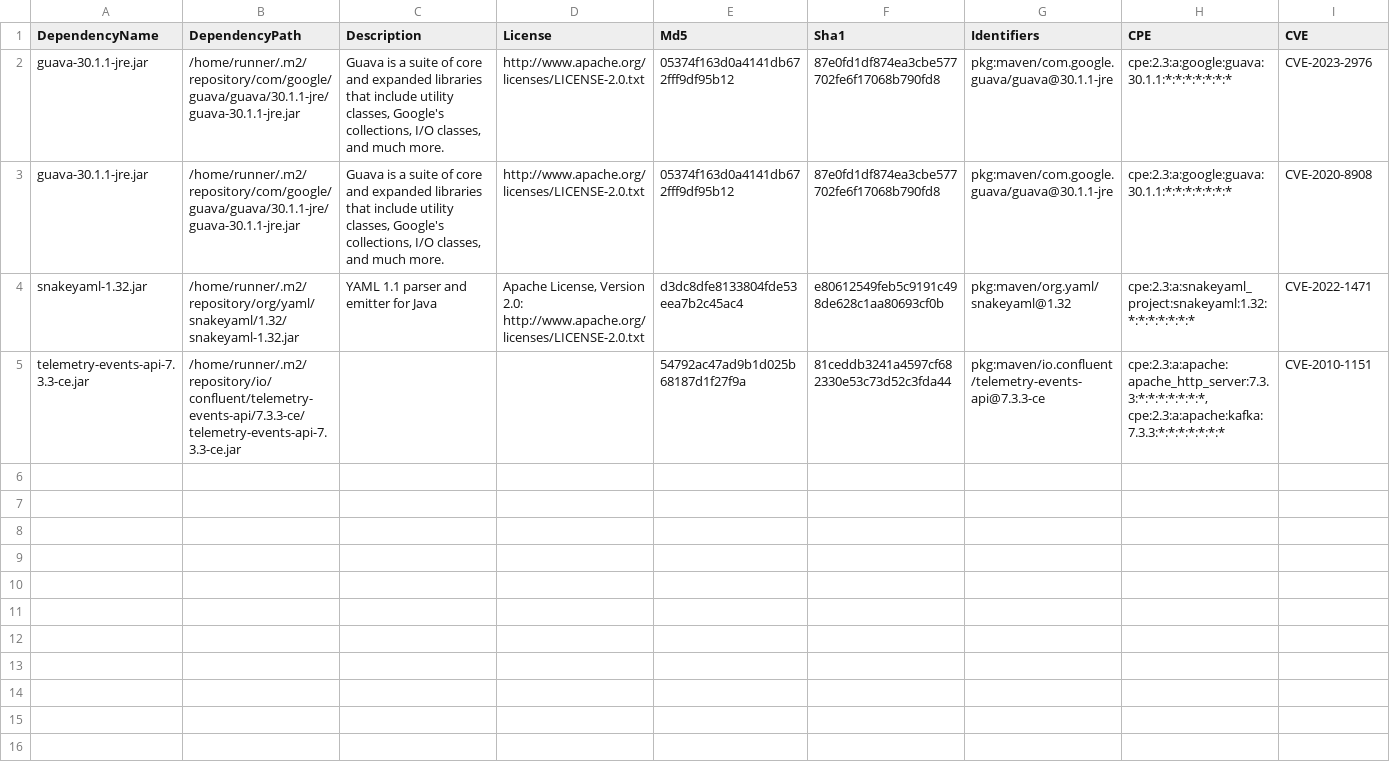
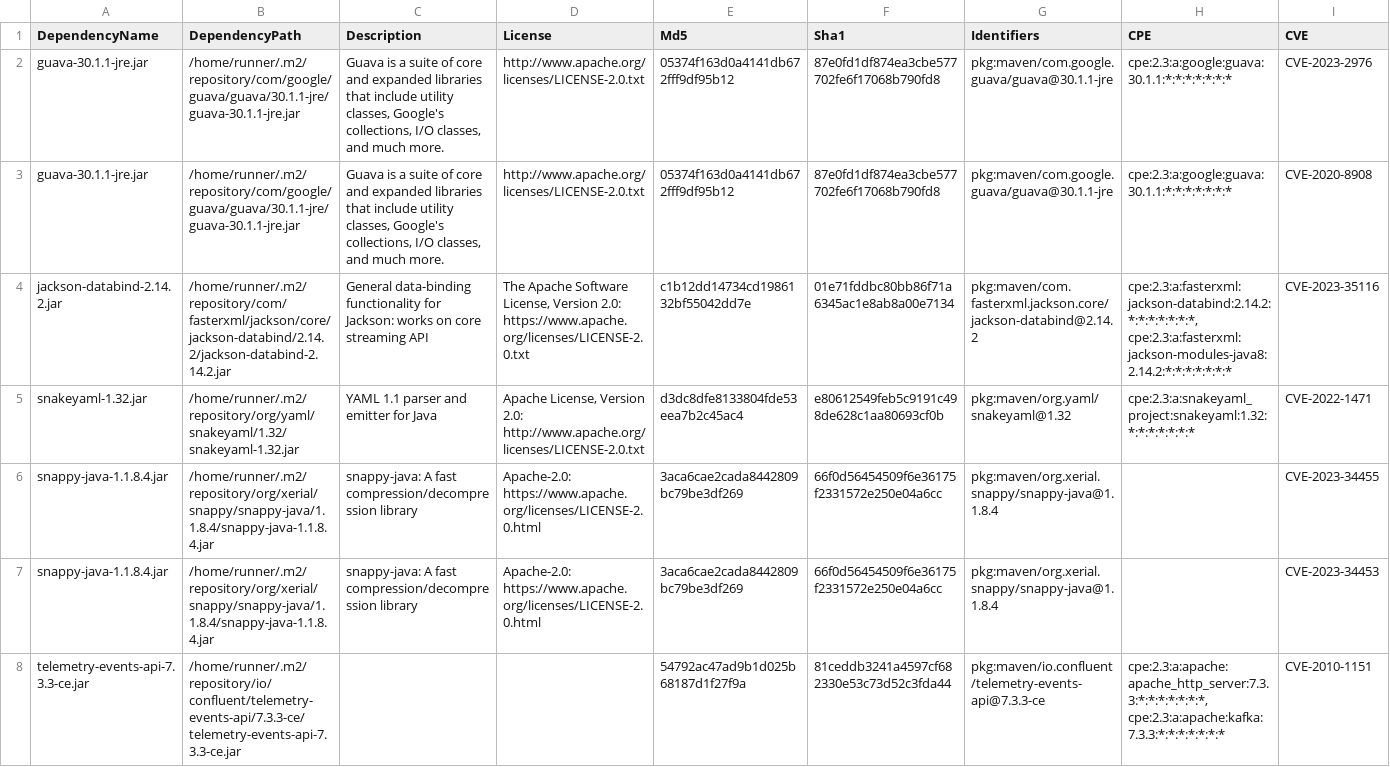
Before and after one commit to piotr-yuxuan/welcome-base-api, a CSV file: doc/known-vulnerabilities.csv, drawn as a sheet; only a part is shown; rows hold the shown columns only; the diff names each change by its address in the sheet, - before the commit and + after, or states it on an @@ line.

Commit message:
Update known vulnerabilities

```diff
--- a/doc/known-vulnerabilities.csv
+++ b/doc/known-vulnerabilities.csv
+row 4: jackson-databind-2.14.2.jar | /home/runner/.m2/repository/com/fasterxml/jackson/core/jackson-databind/2.14.2/jackson-databind-2.14.2.jar | General data-binding functionality for Jackson: works on core streaming API | The Apache Software License, Version 2.0: https://www.apache.org/licenses/LICENSE-2.0.txt | c1b12dd14734cd1986132bf55042dd7e | 01e71fddbc80bb86f71a6345ac1e8ab8a00e7134 | pkg:maven/com.fasterxml.jackson.core/jackson-databind@2.14.2 | cpe:2.3:a:fasterxml:jackson-databind:2.14.2:*:*:*:*:*:*:*, cpe:2.3:a:fasterxml:jackson-modules-java8:2.14.2:*:*:*:*:*:*:* | CVE-2023-35116
+row 6: snappy-java-1.1.8.4.jar | /home/runner/.m2/repository/org/xerial/snappy/snappy-java/1.1.8.4/snappy-java-1.1.8.4.jar | snappy-java: A fast compression/decompression library | Apache-2.0: https://www.apache.org/licenses/LICENSE-2.0.html | 3aca6cae2cada8442809bc79be3df269 | 66f0d56454509f6e36175f2331572e250e04a6cc | pkg:maven/org.xerial.snappy/snappy-java@1.1.8.4 |  | CVE-2023-34455
+row 7: snappy-java-1.1.8.4.jar | /home/runner/.m2/repository/org/xerial/snappy/snappy-java/1.1.8.4/snappy-java-1.1.8.4.jar | snappy-java: A fast compression/decompression library | Apache-2.0: https://www.apache.org/licenses/LICENSE-2.0.html | 3aca6cae2cada8442809bc79be3df269 | 66f0d56454509f6e36175f2331572e250e04a6cc | pkg:maven/org.xerial.snappy/snappy-java@1.1.8.4 |  | CVE-2023-34453
```
